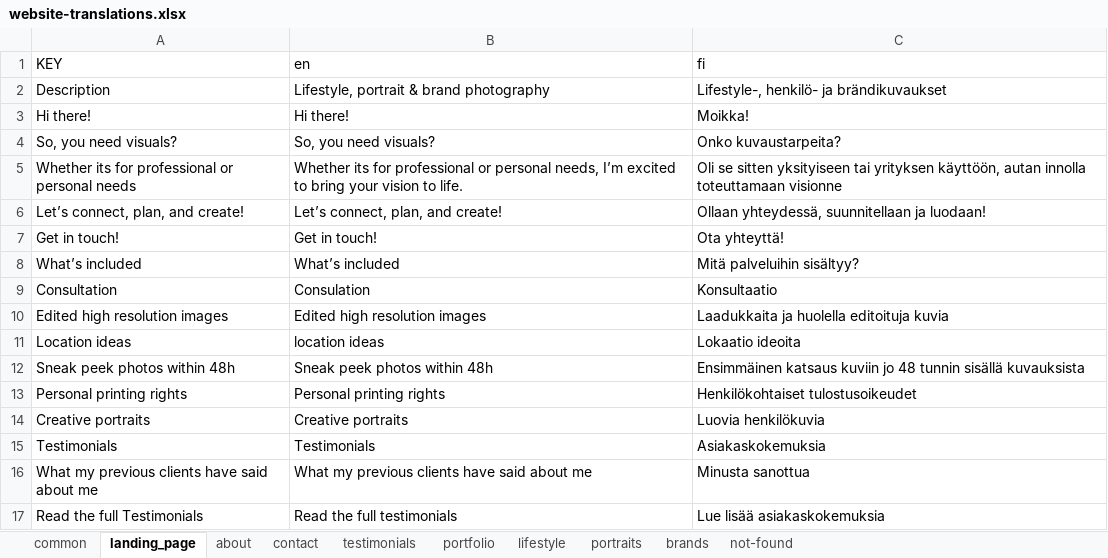
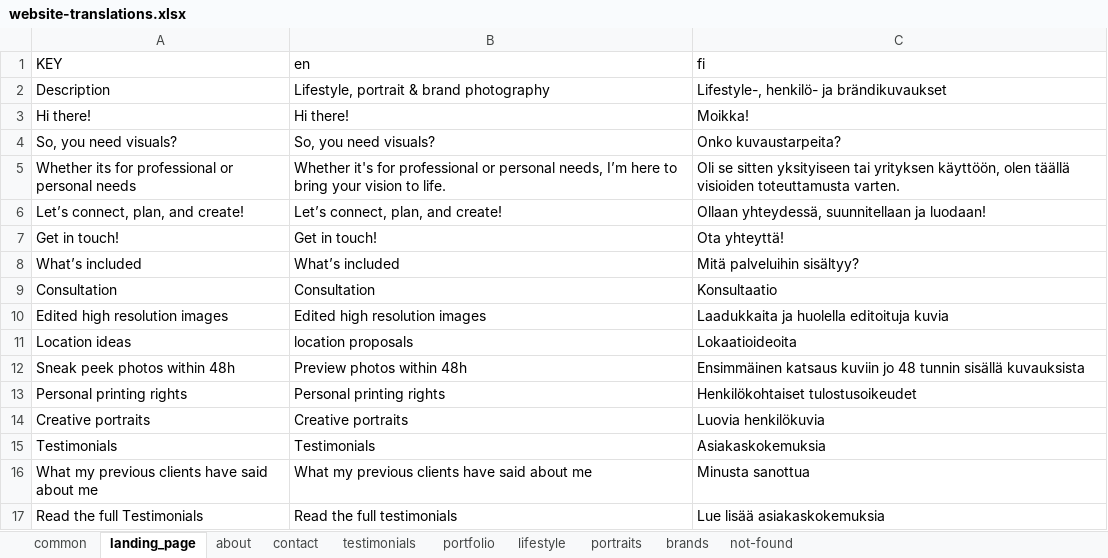
Before and after one commit to axu5/venla-tuomala, an Excel workbook: website-translations.xlsx, sheet landing_page, drawn as a sheet; values as stored, in another font and other column widths than the file's, no borders; charts and pictures and conditional formats not drawn; the diff names each change by its address in the sheet, - before the commit and + after, or states it on an @@ line.

Commit message:
update translations

```diff
--- a/website-translations.xlsx (sheet landing_page)
+++ b/website-translations.xlsx (sheet landing_page)
-B5 (en): Whether its for professional or personal needs, I’m excited to bring…
+B5 (en): Whether it's for professional or personal needs, I’m here to bring…
-C5 (fi): …yrityksen käyttöön, autan innolla toteuttamaan visionne
+C5 (fi): …yrityksen käyttöön, olen täällä visioiden toteuttamusta varten.
-B9 (en): Consulation
+B9 (en): Consultation
-B11 (en): location ideas
+B11 (en): location proposals
-C11 (fi): Lokaatio ideoita
+C11 (fi): Lokaatioideoita
-B12 (en): Sneak peek photos within 48h
+B12 (en): Preview photos within 48h
```
Also changed, not shown: sheet about, 3 other files.
